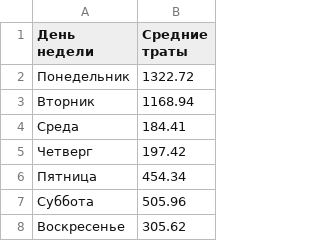
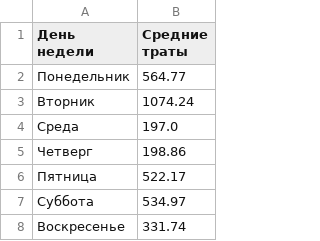
Before and after one commit to nastiikkk/bank_transactions, a CSV file: reports/weekday_report.csv, drawn as a sheet.

```diff
--- a/reports/weekday_report.csv
+++ b/reports/weekday_report.csv
@@ -1,8 +1,8 @@
 День недели,Средние траты
-Понедельник,1322.72
-Вторник,1168.94
-Среда,184.41
-Четверг,197.42
-Пятница,454.34
-Суббота,505.96
-Воскресенье,305.62
+Понедельник,564.77
+Вторник,1074.24
+Среда,197.0
+Четверг,198.86
+Пятница,522.17
+Суббота,534.97
+Воскресенье,331.74
```
Also changed, not shown: 3 other files.
